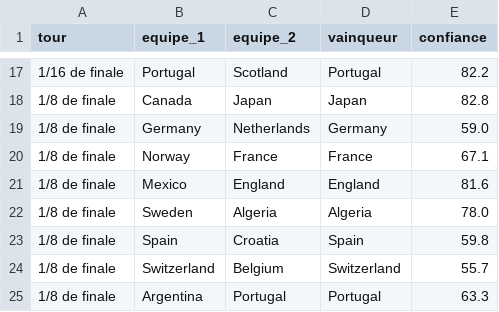
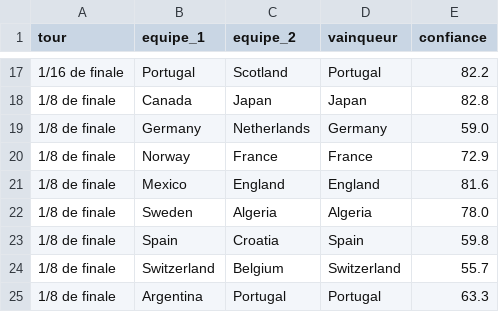
Before and after one commit to antoine62232/pronos-foot-ia, a CSV file: data/bracket_complet_live.csv, drawn as a sheet; only a part is shown, gaps mark what is left out.

```diff
--- a/data/bracket_complet_live.csv
+++ b/data/bracket_complet_live.csv
@@ -19,3 +19,3 @@ tour,equipe_1,equipe_2,vainqueur,confiance
 1/8 de finale,Germany,Netherlands,Germany,59.0
-1/8 de finale,Norway,France,France,67.1
+1/8 de finale,Norway,France,France,72.9
 1/8 de finale,Mexico,England,England,81.6
```
Also changed, not shown: data/predictions_groupes_live.csv, data/resultats_reels.csv.
